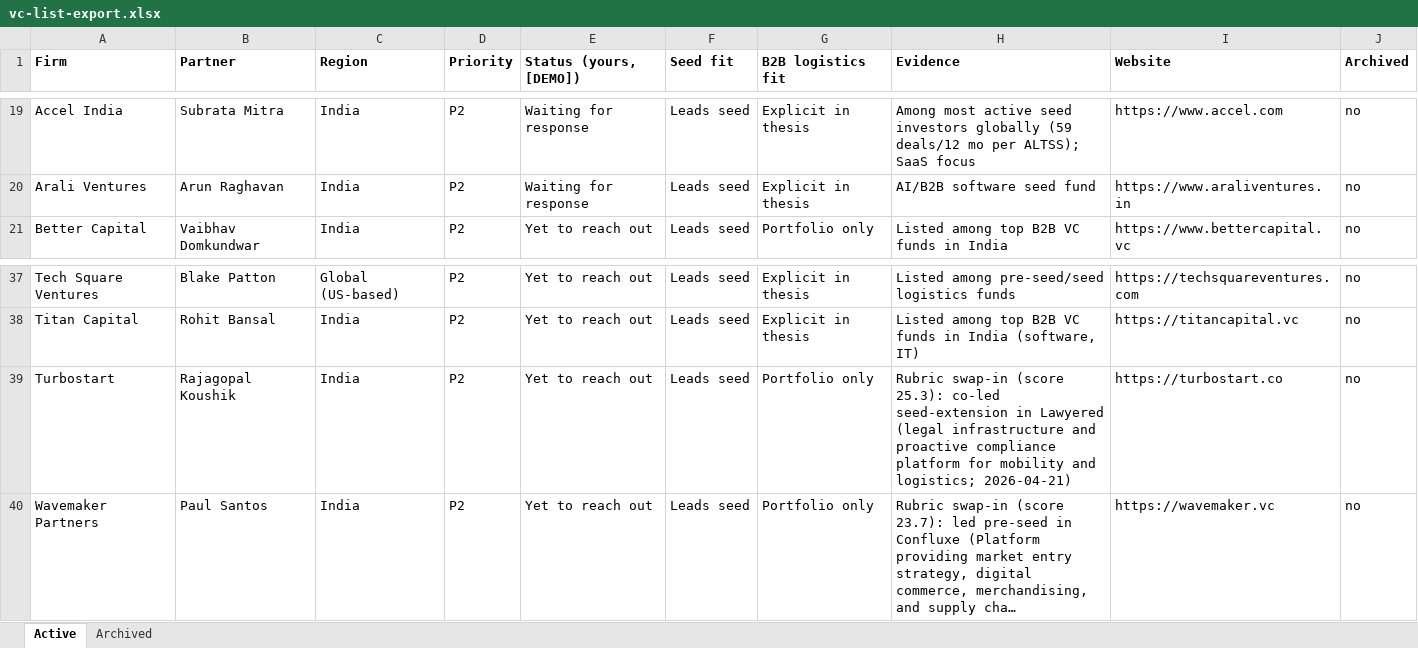
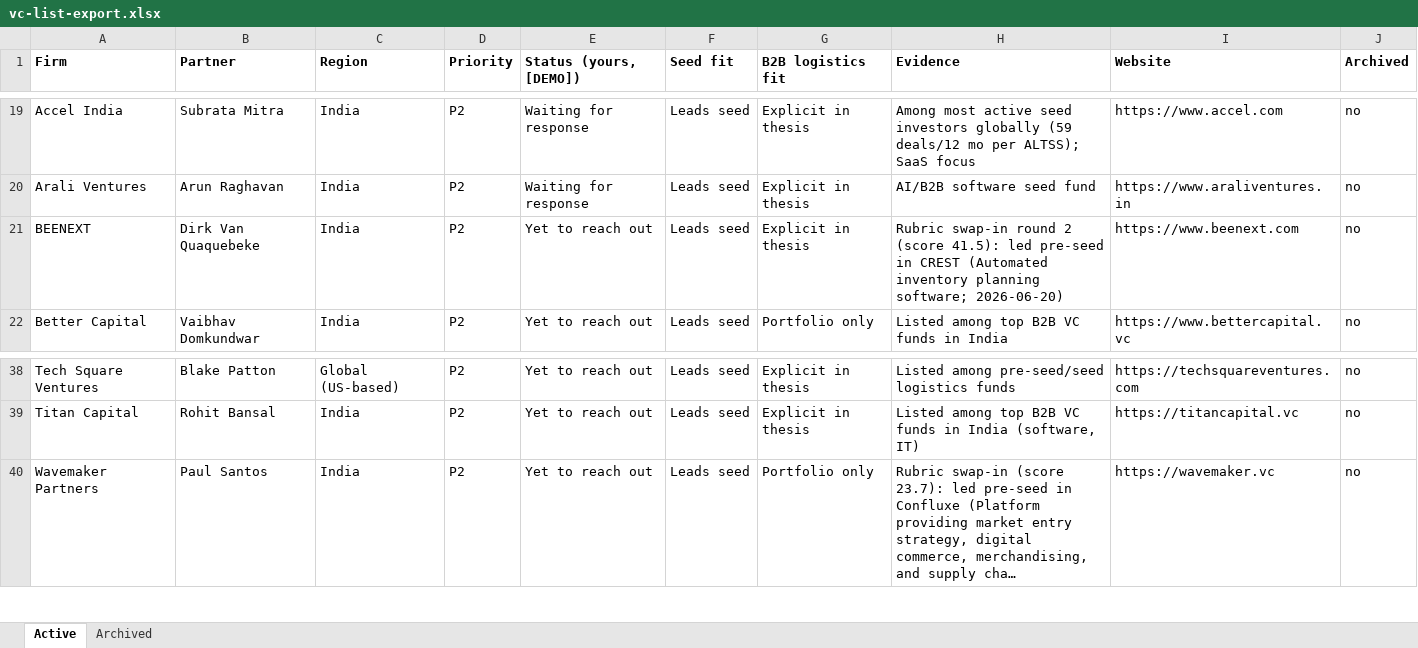
Before and after one commit to anudeeptatireddy-lgtm/vc-pipeline, an Excel workbook: data/vc-list-export.xlsx, sheet Active, drawn as a sheet; only a part is shown, gaps mark what is left out; long unchanged cells end in …; values as stored, in another font and other column widths than the file's, no borders; removed rows and columns are numbered as before the commit, all else as after; the diff names each change by its address in the sheet, - before the commit and + after, or states it on an @@ line.

```diff
--- a/data/vc-list-export.xlsx (sheet Active)
+++ b/data/vc-list-export.xlsx (sheet Active)
+row 21: BEENEXT | Dirk Van Quaquebeke | India | P2 | Yet to reach out | Leads seed | Explicit in thesis | Rubric swap-in round 2 (score 41.5): led pre-seed in CREST (Automated inventory planning software; 2026-06-20) | https://www.beenext.com | no
-row 39: Turbostart | Rajagopal Koushik | India | P2 | Yet to reach out | Leads seed | Portfolio only | Rubric swap-in (score 25.3): co-led seed-extension in Lawyered (legal infrastructure and proactive compliance platform for mobility and logistics; 2026-04-21) | https://turbostart.co | no
```
Also changed, not shown: sheet Archived, 3 other files.
